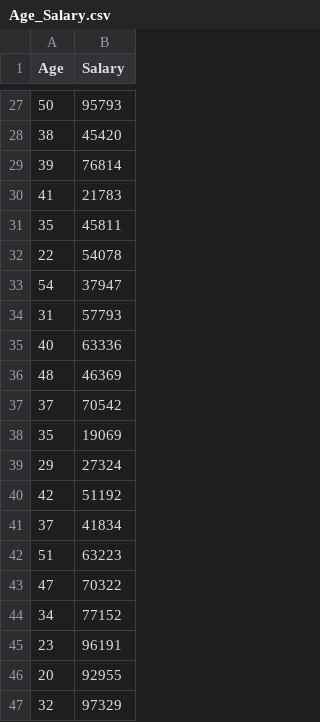
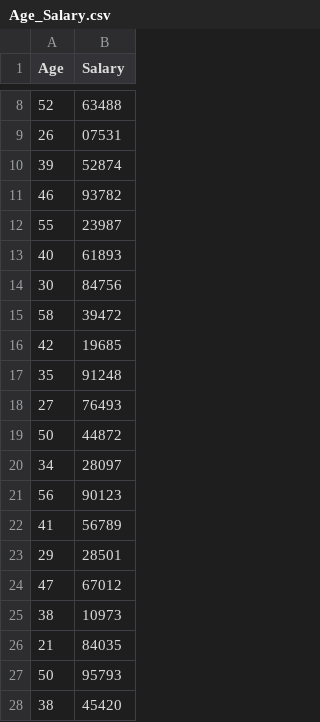
Before and after one commit to we1li/Datasets, a CSV file: Age_Salary.csv, drawn as a sheet; only a part is shown, gaps mark what is left out; the shorter side is filled out with more unchanged rows; the diff covers the shown part only; the diff names each change by its address in the sheet, - before the commit and + after, or states it on an @@ line.

Commit message:
Update Age_Salary.csv

```diff
--- a/Age_Salary.csv
+++ b/Age_Salary.csv
+row 8: 52 | 63488
+row 9: 26 | 07531
+row 10: 39 | 52874
+row 11: 46 | 93782
+row 12: 55 | 23987
+row 13: 40 | 61893
+row 14: 30 | 84756
+row 15: 58 | 39472
+row 16: 42 | 19685
+row 17: 35 | 91248
+row 18: 27 | 76493
+row 19: 50 | 44872
+row 20: 34 | 28097
+row 21: 56 | 90123
+row 22: 41 | 56789
+row 23: 29 | 28501
+row 24: 47 | 67012
+row 25: 38 | 10973
+row 26: 21 | 84035
```
Also changed, not shown: 16 added rows and 36 removed rows elsewhere in this file.
